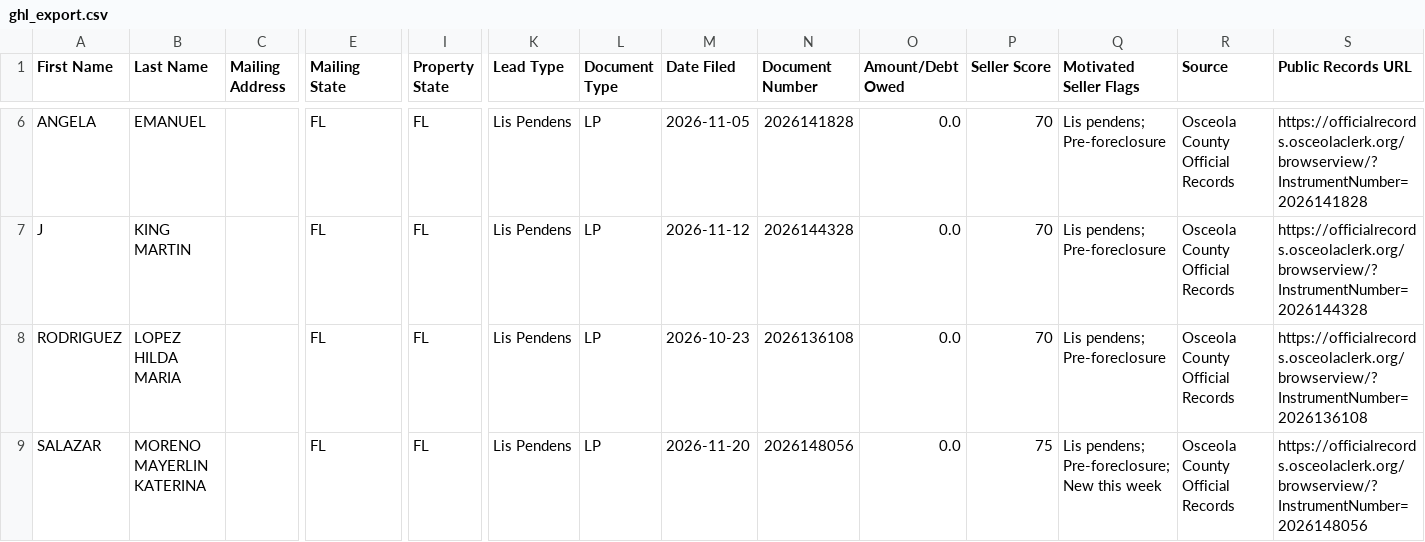
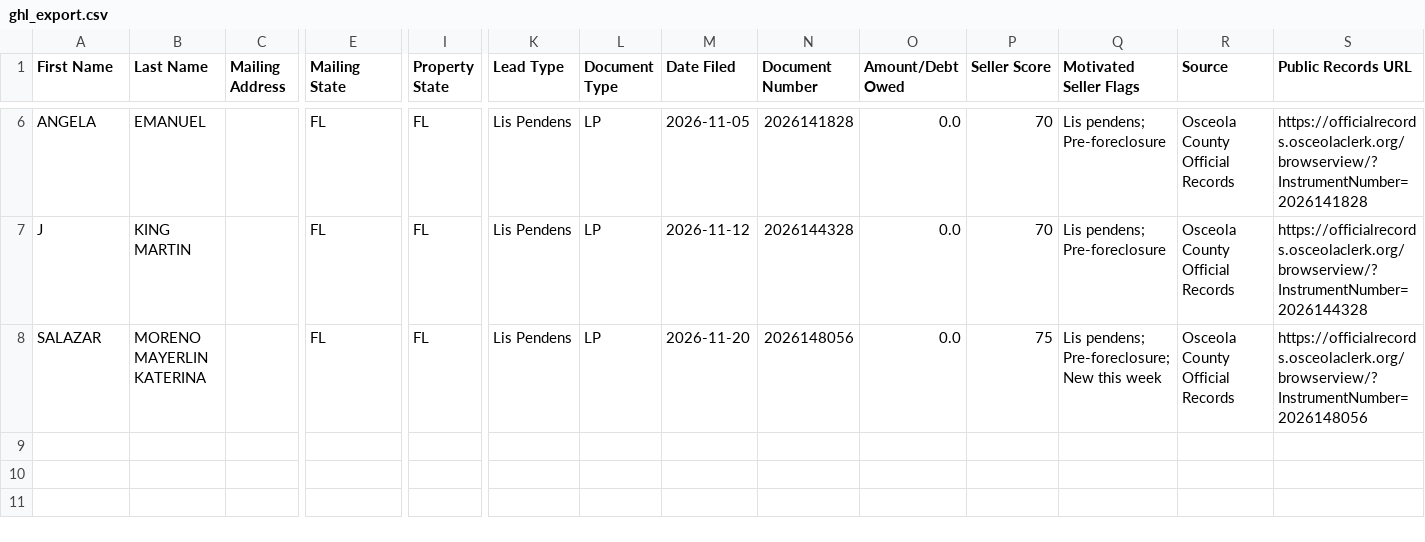
Before and after one commit to figlesias7/osceola-intel, a CSV file: data/ghl_export.csv, drawn as a sheet; only a part is shown, gaps mark what is left out; rows hold the shown columns only; the diff names each change by its address in the sheet, - before the commit and + after, or states it on an @@ line.

```diff
--- a/data/ghl_export.csv
+++ b/data/ghl_export.csv
-row 8: RODRIGUEZ | LOPEZ HILDA MARIA |  | FL | FL | Lis Pendens | LP | 2026-10-23 | 2026136108 | 0.0 | 70 | Lis pendens; Pre-foreclosure | Osceola County Official Records | https://officialrecords.osceolaclerk.org/browserview/?InstrumentNumber=2026136108
```
Also changed, not shown: 2 other files.
